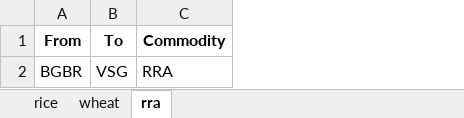
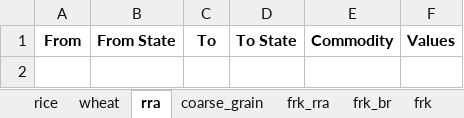
Before and after one commit to Saurabh-Gawande/fcitool, an Excel workbook: Output/List_DPT.xlsx, sheet rra, drawn as a sheet; values as stored, in another font and other column widths than the file's, no borders; removed rows and columns are numbered as before the commit, all else as after; the diff names each change by its address in the sheet, - before the commit and + after, or states it on an @@ line.

```diff
--- a/Output/List_DPT.xlsx (sheet rra)
+++ b/Output/List_DPT.xlsx (sheet rra)
+sheet tab: coarse_grain
+sheet tab: frk_rra
+sheet tab: frk_br
+sheet tab: frk
+column B, row 1: From State
+column D, row 1: To State
+column F, row 1: Values
-row 2: BGBR | VSG | RRA
```
Also changed, not shown: sheet wheat, other sheet tabs, 5 other files.
